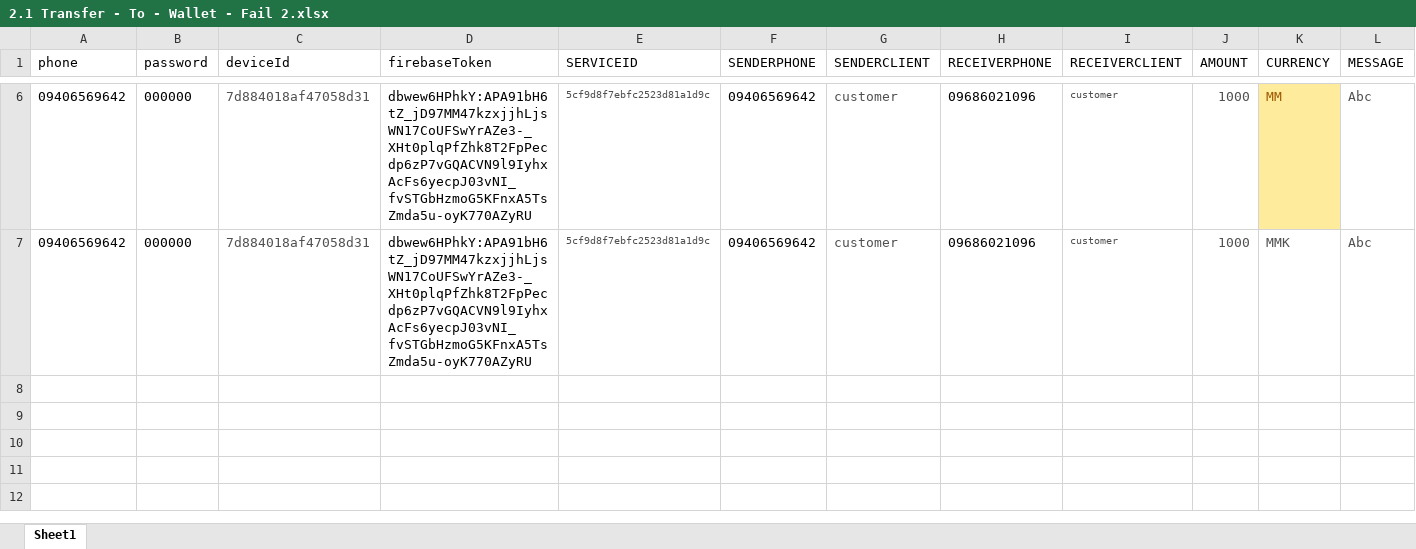
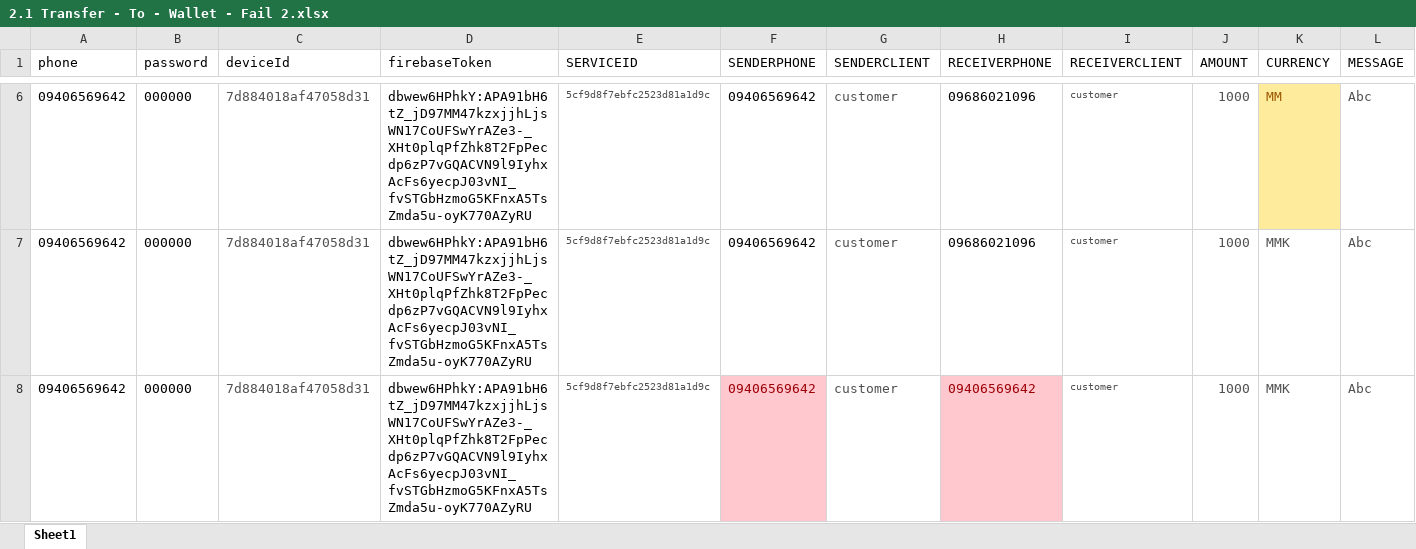
Before and after one commit to vietngatran2569/api_testing_in_dev11_evn, an Excel workbook: FolderExcelFiles/I - SUBCRIBER/3. Transactions/transfer/transfer to wallet/2.1 Transfer - To - Wallet - Fail 2.xlsx, sheet Sheet1, drawn as a sheet; only a part is shown, gaps mark what is left out; values as stored, in another font and other column widths than the file's, no borders; rows hold the shown columns only; the diff names each change by its address in the sheet, - before the commit and + after, or states it on an @@ line.

```diff
--- a/FolderExcelFiles/I - SUBCRIBER/3. Transactions/transfer/transfer to wallet/2.1 Transfer - To - Wallet - Fail 2.xlsx (sheet Sheet1)
+++ b/FolderExcelFiles/I - SUBCRIBER/3. Transactions/transfer/transfer to wallet/2.1 Transfer - To - Wallet - Fail 2.xlsx (sheet Sheet1)
+row 8: 09406569642 | 000000 | 7d884018af47058d31 | dbwew6HPhkY:APA91bH6tZ_jD97MM47kzxjjhLjsWN17CoUFSwYrAZe3-_XHt0plqPfZhk8T2FpPecdp6zP7vGQACVN9l9IyhxAcFs6yecpJ03vNI_fvSTGbHzmoG5KFnxA5TsZmda5u-oyK770AZyRU | 5cf9d8f7ebfc2523d81a1d9c | 09406569642 | customer | 09406569642 | customer | 1000 | MMK | Abc
```
Also changed, not shown: FolderExcelFiles/I - SUBCRIBER/3. Transactions/transfer/transfer to wallet/1. Transfer - To - Wallet- Success.xlsx, FolderExcelFiles/I - SUBCRIBER/3. Transactions/transfer/transfer to wallet/2. Transfer - To - Wallet - Fail 1.xlsx, 6 other files.
